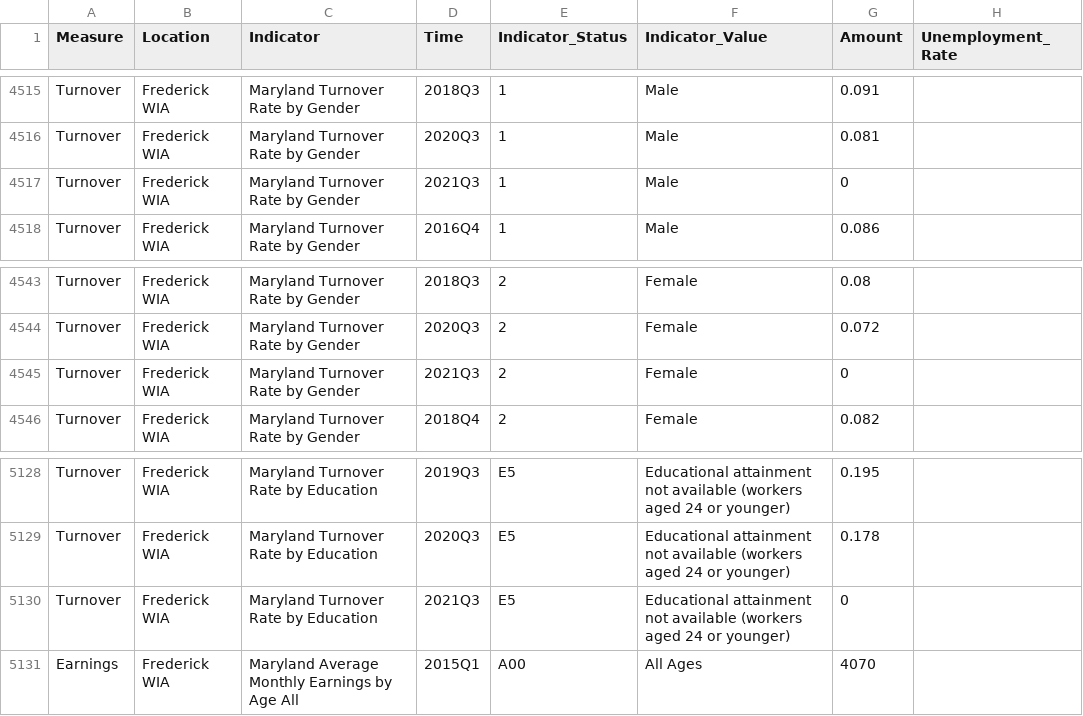
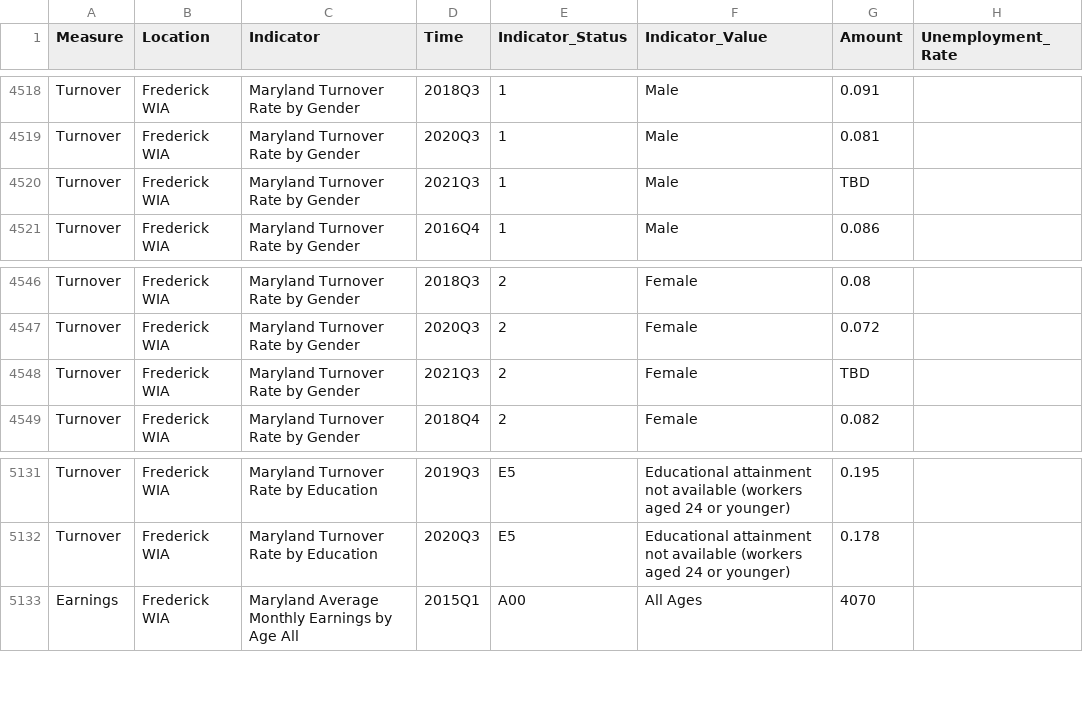
Before and after one commit to jsiplin/DOL-3, a CSV file: docs/data/wda/FrederickLWDA.csv, drawn as a sheet; only a part is shown, gaps mark what is left out; the diff covers the shown part only.

```diff
--- a/docs/data/wda/FrederickLWDA.csv
+++ b/docs/data/wda/FrederickLWDA.csv
@@ -4516,3 +4519,3 @@ Turnover,Frederick WIA,Maryland Turnover Rate by Gender,2018Q3,1,Male,0.091
 Turnover,Frederick WIA,Maryland Turnover Rate by Gender,2020Q3,1,Male,0.081
-Turnover,Frederick WIA,Maryland Turnover Rate by Gender,2021Q3,1,Male,0
+Turnover,Frederick WIA,Maryland Turnover Rate by Gender,2021Q3,1,Male,TBD
 Turnover,Frederick WIA,Maryland Turnover Rate by Gender,2016Q4,1,Male,0.086
@@ -4544,3 +4547,3 @@ Turnover,Frederick WIA,Maryland Turnover Rate by Gender,2018Q3,2,Female,0.08
 Turnover,Frederick WIA,Maryland Turnover Rate by Gender,2020Q3,2,Female,0.072
-Turnover,Frederick WIA,Maryland Turnover Rate by Gender,2021Q3,2,Female,0
+Turnover,Frederick WIA,Maryland Turnover Rate by Gender,2021Q3,2,Female,TBD
 Turnover,Frederick WIA,Maryland Turnover Rate by Gender,2018Q4,2,Female,0.082
@@ -5129,3 +5132,2 @@ Turnover,Frederick WIA,Maryland Turnover Rate by Education,2019Q3,E5,Educational
 Turnover,Frederick WIA,Maryland Turnover Rate by Education,2020Q3,E5,Educational attainment not available (workers aged 24 or younger),0.178,
-Turnover,Frederick WIA,Maryland Turnover Rate by Education,2021Q3,E5,Educational attainment not available (workers aged 24 or younger),0,
 Earnings,Frederick WIA,Maryland Average Monthly Earnings by Age All,2015Q1,A00,All Ages,4070
```
Also changed, not shown: 7 added rows and 4 removed rows elsewhere in this file, docs/data/wda/AnneArundelLWDA.csv, docs/data/wda/BaltimoreCityLWDA.csv, 25 other files.
